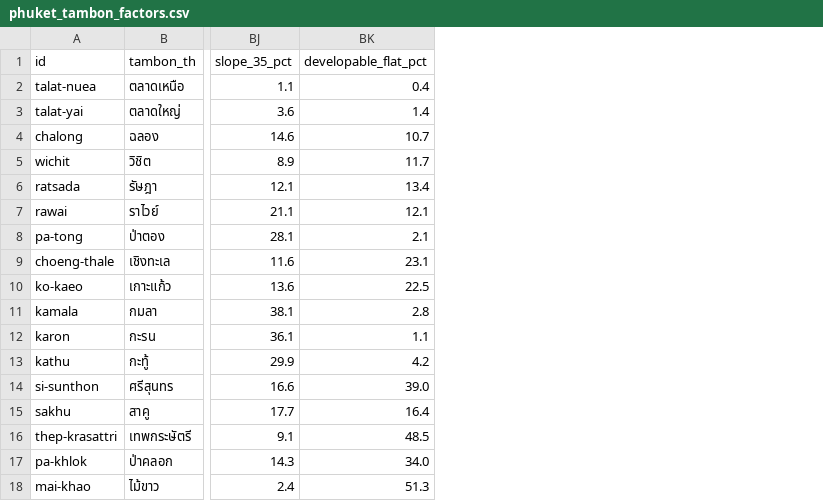
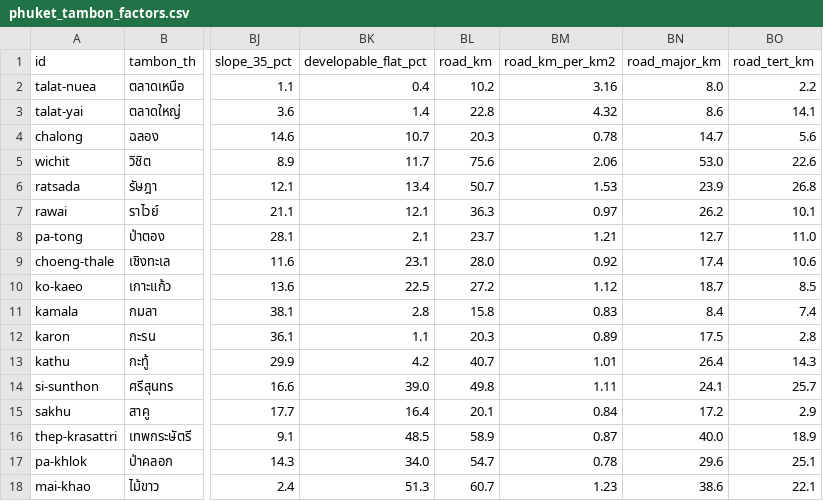
Before and after one commit to Zennsei/Phuket-Potential, a CSV file: public/data/phuket_tambon_factors.csv, drawn as a sheet; only a part is shown, gaps mark what is left out; the diff names each change by its address in the sheet, - before the commit and + after, or states it on an @@ line.

```diff
--- a/public/data/phuket_tambon_factors.csv
+++ b/public/data/phuket_tambon_factors.csv
+column BL (road_km), rows 2-18: 10.2 | 22.8 | 20.3 | 75.6 | 50.7 | 36.3 | 23.7 | 28.0 | 27.2 | 15.8 | 20.3 | 40.7 | 49.8 | 20.1 | 58.9 | 54.7 | 60.7
+column BM (road_km_per_km2), rows 2-18: 3.16 | 4.32 | 0.78 | 2.06 | 1.53 | 0.97 | 1.21 | 0.92 | 1.12 | 0.83 | 0.89 | 1.01 | 1.11 | 0.84 | 0.87 | 0.78 | 1.23
+column BN (road_major_km), rows 2-18: 8.0 | 8.6 | 14.7 | 53.0 | 23.9 | 26.2 | 12.7 | 17.4 | 18.7 | 8.4 | 17.5 | 26.4 | 24.1 | 17.2 | 40.0 | 29.6 | 38.6
+column BO (road_tert_km), rows 2-18: 2.2 | 14.1 | 5.6 | 22.6 | 26.8 | 10.1 | 11.0 | 10.6 | 8.5 | 7.4 | 2.8 | 14.3 | 25.7 | 2.9 | 18.9 | 25.1 | 22.1
```
Also changed, not shown: 30 other files.
